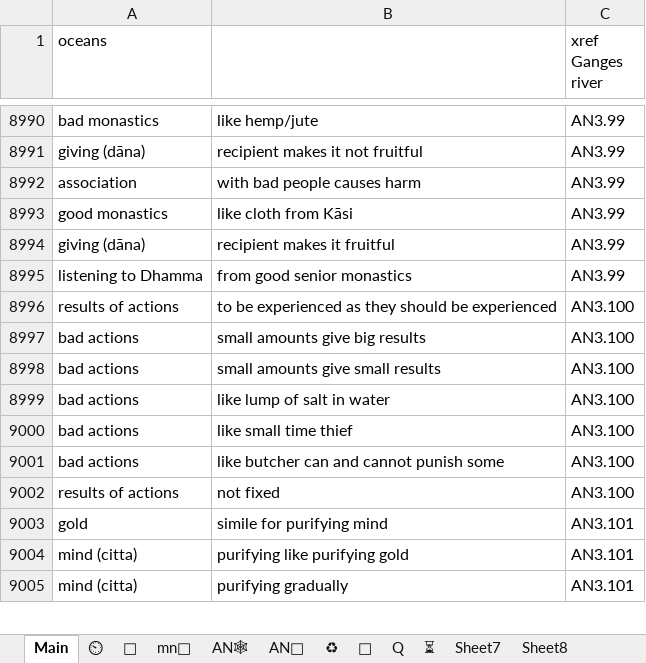
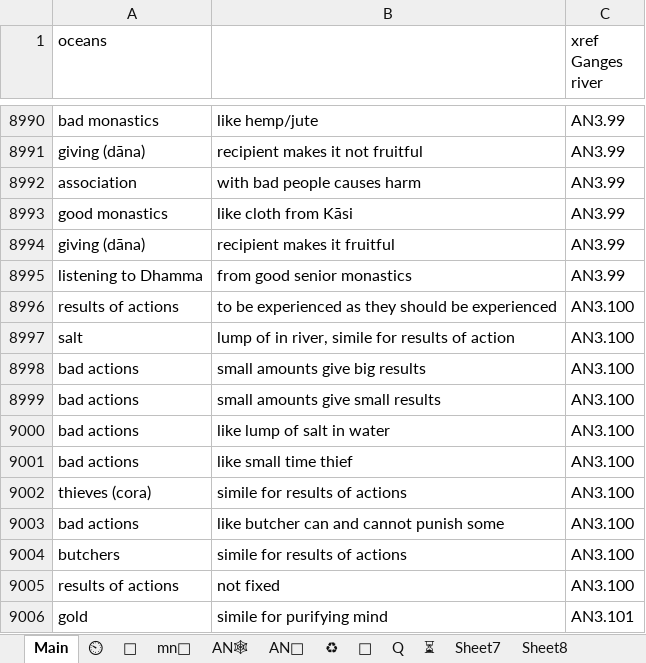
Before and after one commit to thesunshade/sutta-index, an Excel workbook: src/data/general-index.xlsx, sheet Main, drawn as a sheet; only a part is shown, gaps mark what is left out; the shorter side is filled out with more unchanged rows; values as stored, in another font and other column widths than the file's, no borders; conditional formats not drawn; the diff names each change by its address in the sheet, - before the commit and + after, or states it on an @@ line.

```diff
--- a/src/data/general-index.xlsx (sheet Main)
+++ b/src/data/general-index.xlsx (sheet Main)
+row 8997: salt | lump of in river, simile for results of action | AN3.100
+row 9002: thieves (cora) | simile for results of actions | AN3.100
+row 9004: butchers | simile for results of actions | AN3.100
```
Also changed, not shown: sheet ⏲, 9 other files.
